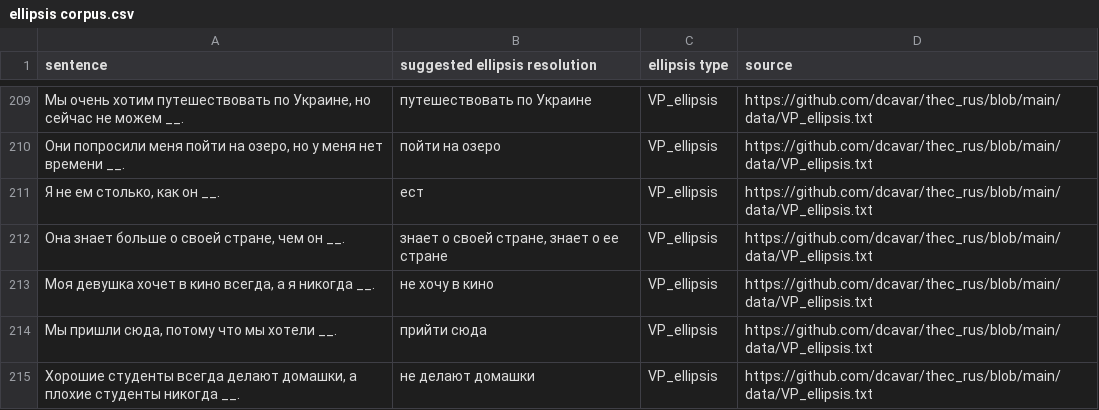
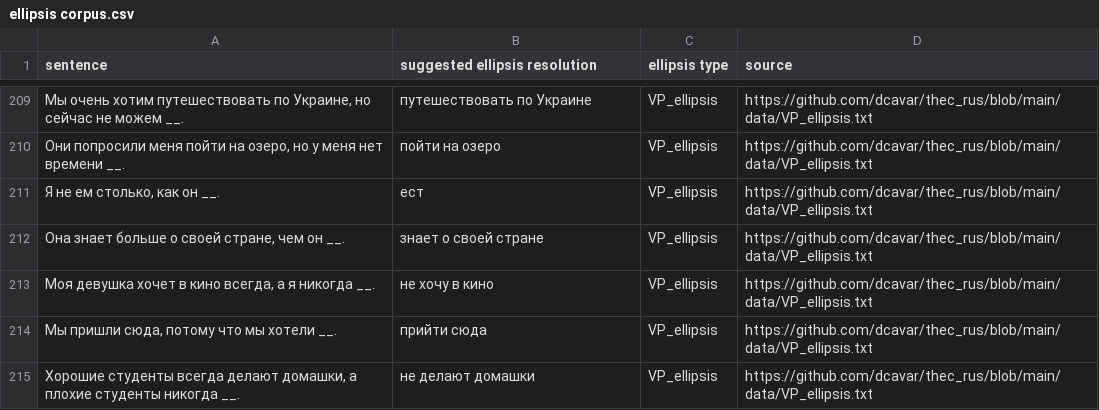
Before and after one commit to NotBioWaste905/RuConText-Bench, a CSV file: data/ellipsis corpus.csv, drawn as a sheet; only a part is shown, gaps mark what is left out.

Commit message:
Update ellipsis corpus.csv

```diff
--- a/data/ellipsis corpus.csv
+++ b/data/ellipsis corpus.csv
@@ -214,3 +214,3 @@ sentence,suggested ellipsis resolution,ellipsis type,source
 "Я не ем столько, как он __.",ест,VP_ellipsis,https://github.com/dcavar/thec_rus/blob/main/data/VP_ellipsis.txt
-"Она знает больше о своей стране, чем он __.","знает о своей стране, знает о ее стране",VP_ellipsis,https://github.com/dcavar/thec_rus/blob/main/data/VP_ellipsis.txt
+"Она знает больше о своей стране, чем он __.","знает о своей стране",VP_ellipsis,https://github.com/dcavar/thec_rus/blob/main/data/VP_ellipsis.txt
 "Моя девушка хочет в кино всегда, а я никогда __.",не хочу в кино,VP_ellipsis,https://github.com/dcavar/thec_rus/blob/main/data/VP_ellipsis.txt
```
